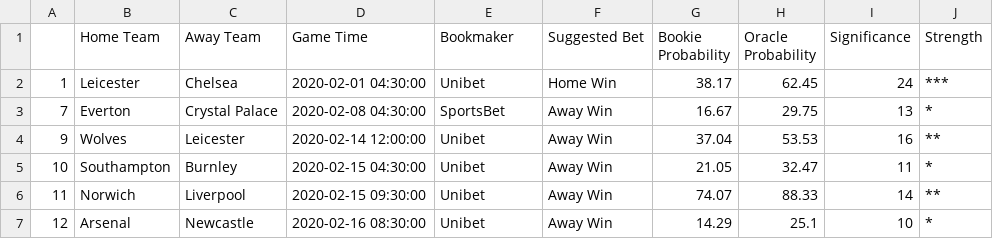
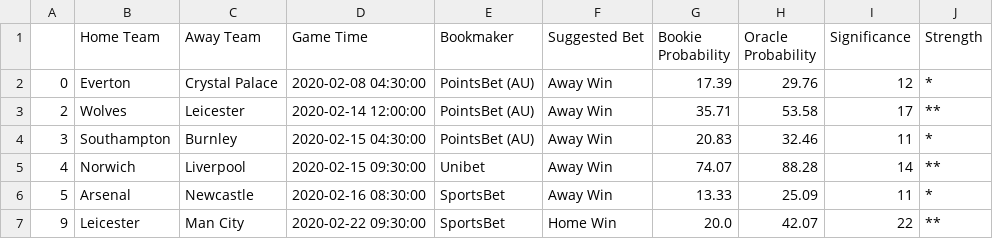
Before and after one commit to el-iot/oracle, a CSV file: testau.csv, drawn as a sheet.

```diff
--- a/testau.csv
+++ b/testau.csv
@@ -1,7 +1,7 @@
 ,Home Team,Away Team,Game Time,Bookmaker,Suggested Bet,Bookie Probability,Oracle Probability,Significance,Strength
-1,Leicester,Chelsea,2020-02-01 04:30:00,Unibet,Home Win,38.17,62.45,24,***
-7,Everton,Crystal Palace,2020-02-08 04:30:00,SportsBet,Away Win,16.67,29.75,13,*
-9,Wolves,Leicester,2020-02-14 12:00:00,Unibet,Away Win,37.04,53.53,16,**
-10,Southampton,Burnley,2020-02-15 04:30:00,Unibet,Away Win,21.05,32.47,11,*
-11,Norwich,Liverpool,2020-02-15 09:30:00,Unibet,Away Win,74.07,88.33,14,**
-12,Arsenal,Newcastle,2020-02-16 08:30:00,Unibet,Away Win,14.29,25.1,10,*
+0,Everton,Crystal Palace,2020-02-08 04:30:00,PointsBet (AU),Away Win,17.39,29.76,12,*
+2,Wolves,Leicester,2020-02-14 12:00:00,PointsBet (AU),Away Win,35.71,53.58,17,**
+3,Southampton,Burnley,2020-02-15 04:30:00,PointsBet (AU),Away Win,20.83,32.46,11,*
+4,Norwich,Liverpool,2020-02-15 09:30:00,Unibet,Away Win,74.07,88.28,14,**
+5,Arsenal,Newcastle,2020-02-16 08:30:00,SportsBet,Away Win,13.33,25.09,11,*
+9,Leicester,Man City,2020-02-22 09:30:00,SportsBet,Home Win,20.0,42.07,22,**
```
Also changed, not shown: testuk.csv, testusa.csv.
